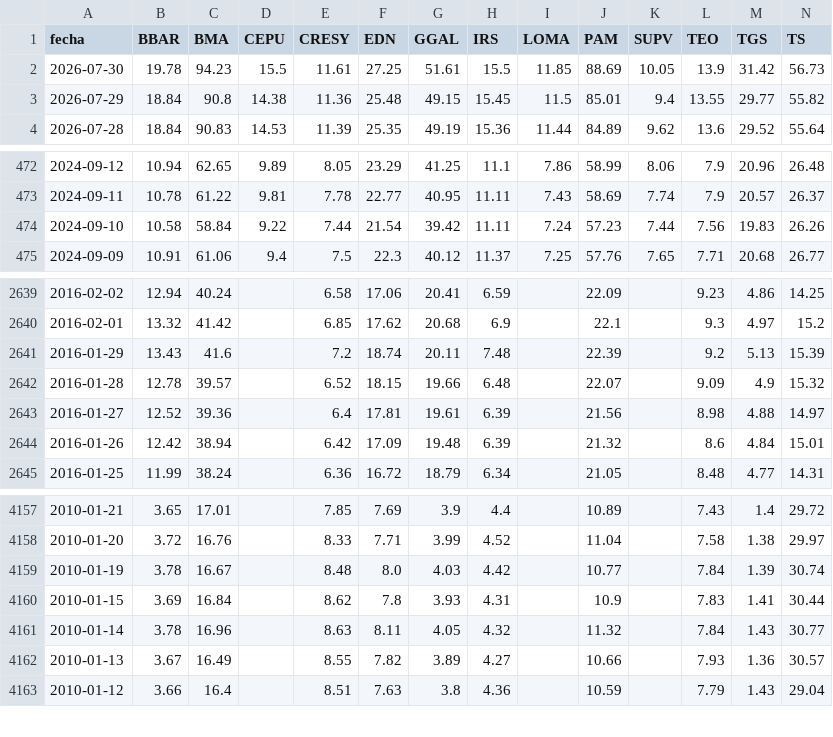
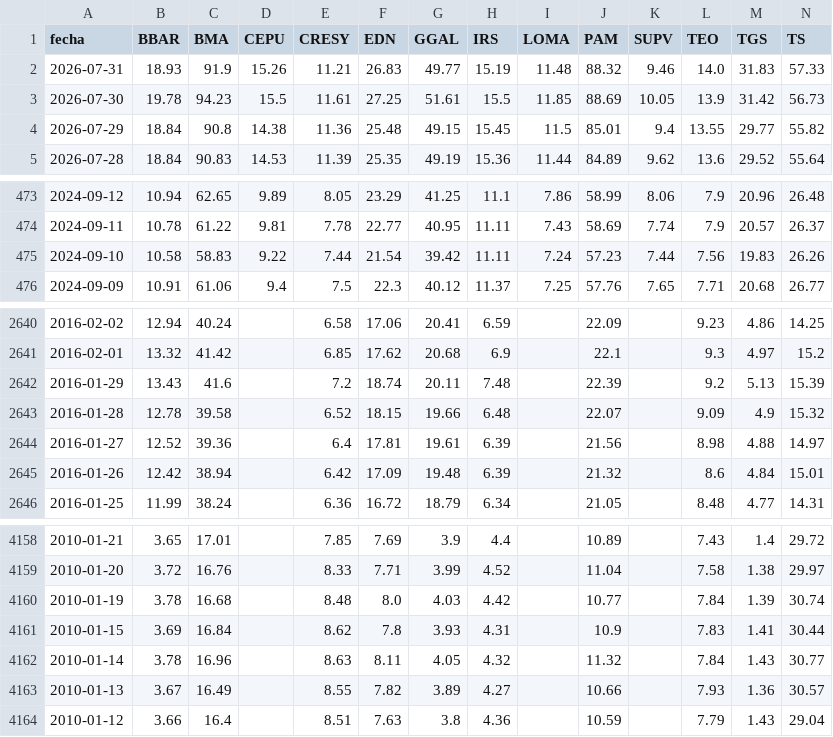
Before and after one commit to jesusrobles824/Automatizacion-descarga-bases-de-datos-Python, a CSV file: ADRs_Precios.csv, drawn as a sheet; only a part is shown, gaps mark what is left out; addresses are those after the commit; rows hold the shown columns only; the diff names each change by its address in the sheet, - before the commit and + after, or states it on an @@ line.

```diff
--- a/ADRs_Precios.csv
+++ b/ADRs_Precios.csv
+row 2: 2026-07-31 | 18.93 | 91.9 | 15.26 | 11.21 | 26.83 | 49.77 | 15.19 | 11.48 | 88.32 | 9.46 | 14.0 | 31.83 | 57.33
-C475 (BMA): 58.84
+C475 (BMA): 58.83
-C2643 (BMA): 39.57
+C2643 (BMA): 39.58
-C4160 (BMA): 16.67
+C4160 (BMA): 16.68
```
Also changed, not shown: ADRs_variacion_porcentual_diaria.csv, Principales_Tasas_de_Interés_de_Mercado.csv, 7 other files.
